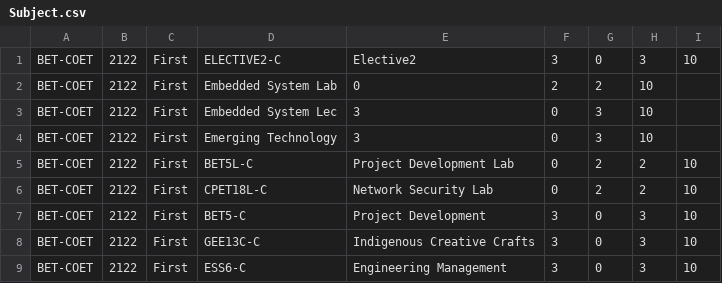
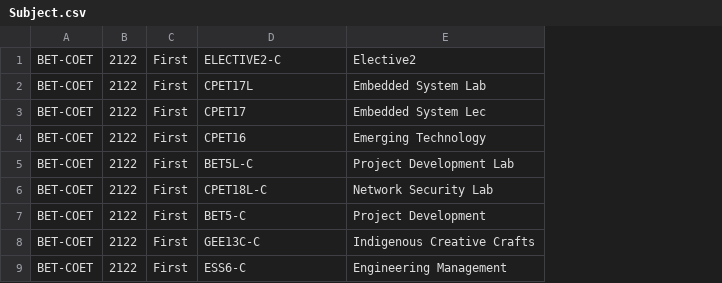
Before and after one commit to CyrineOsorio/tup-assist, a CSV file: CSV Format/Subject.csv, drawn as a sheet; the diff names each change by its address in the sheet, - before the commit and + after, or states it on an @@ line.

```diff
--- a/CSV Format/Subject.csv
+++ b/CSV Format/Subject.csv
-column F, rows 1-9: 3 | 2 | 0 | 0 | 0 | 0 | 3 | 3 | 3
-column G, rows 1-9: 0 | 2 | 3 | 3 | 2 | 2 | 0 | 0 | 0
-column H, rows 1-9: 3 | 10 | 10 | 10 | 2 | 2 | 3 | 3 | 3
-column I, rows 1-9: 10 |  |  |  | 10 | 10 | 10 | 10 | 10
-D2: Embedded System Lab
+D2: CPET17L
-E2: 0
+E2: Embedded System Lab
-D3: Embedded System Lec
+D3: CPET17
-E3: 3
+E3: Embedded System Lec
-D4: Emerging Technology
+D4: CPET16
-E4: 3
+E4: Emerging Technology
```
Also changed, not shown: 4 other files.
